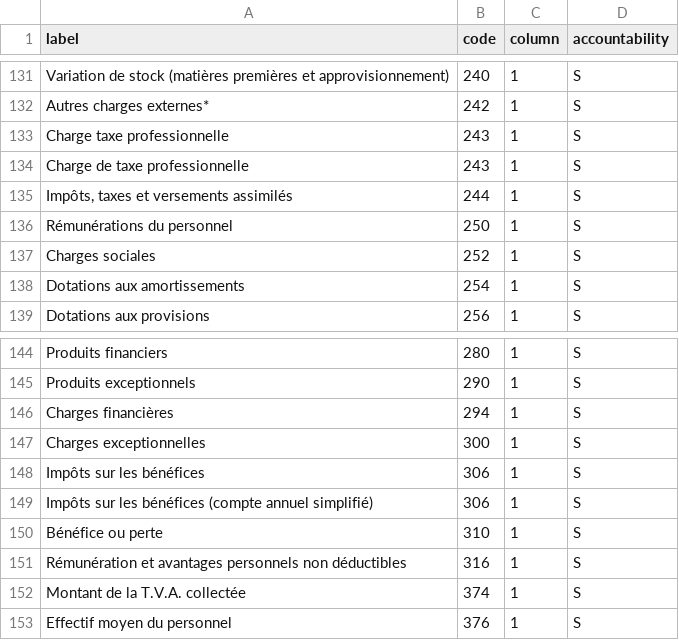
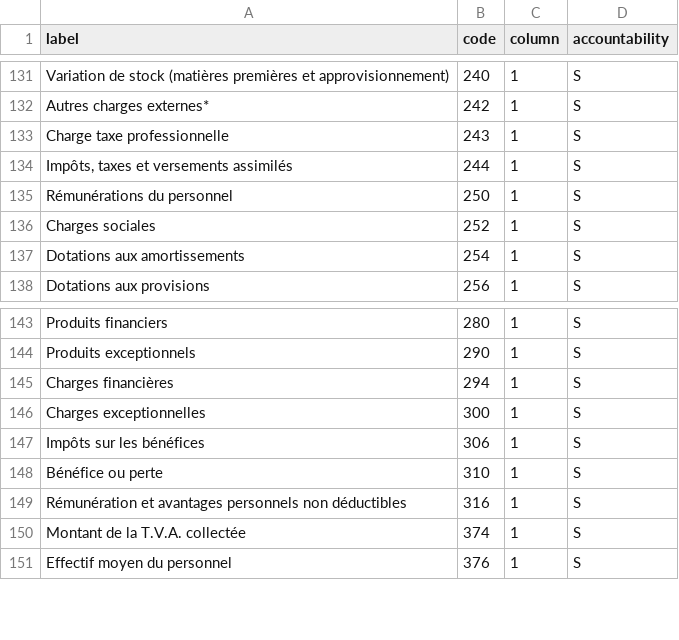
Before and after one commit to phe-sto/enthic, a CSV file: account-ontology.csv, drawn as a sheet; only a part is shown, gaps mark what is left out.

Commit message:
refonte du chargement dans la base, avec vérification compte par compte

```diff
--- a/account-ontology.csv
+++ b/account-ontology.csv
@@ -133,3 +133,2 @@ Autres charges externes*;242;1;S
 Charge taxe professionnelle;243;1;S
-Charge de taxe professionnelle;243;1;S
 Impôts, taxes et versements assimilés;244;1;S
@@ -148,3 +147,2 @@ Charges exceptionnelles;300;1;S
 Impôts sur les bénéfices;306;1;S
-Impôts sur les bénéfices (compte annuel simplifié);306;1;S
 Bénéfice ou perte;310;1;S
```
Also changed, not shown: 16 other files.
